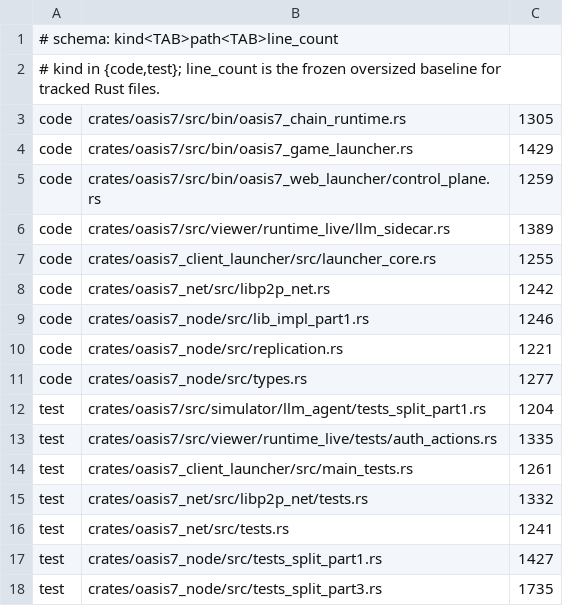
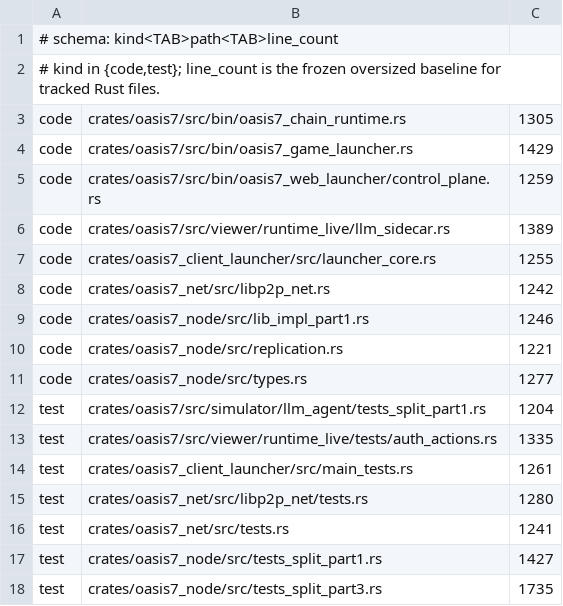
Before and after one commit to eng-cc/oasis7, a TSV file: doc/.governance/rust-oversized-file-baseline.tsv, drawn as a sheet.

```diff
--- a/doc/.governance/rust-oversized-file-baseline.tsv
+++ b/doc/.governance/rust-oversized-file-baseline.tsv
@@ -14,3 +14,3 @@ test	crates/oasis7/src/viewer/runtime_live/tests/auth_actions.rs	1335
 test	crates/oasis7_client_launcher/src/main_tests.rs	1261
-test	crates/oasis7_net/src/libp2p_net/tests.rs	1332
+test	crates/oasis7_net/src/libp2p_net/tests.rs	1280
 test	crates/oasis7_net/src/tests.rs	1241
```
Also changed, not shown: 8 other files.
